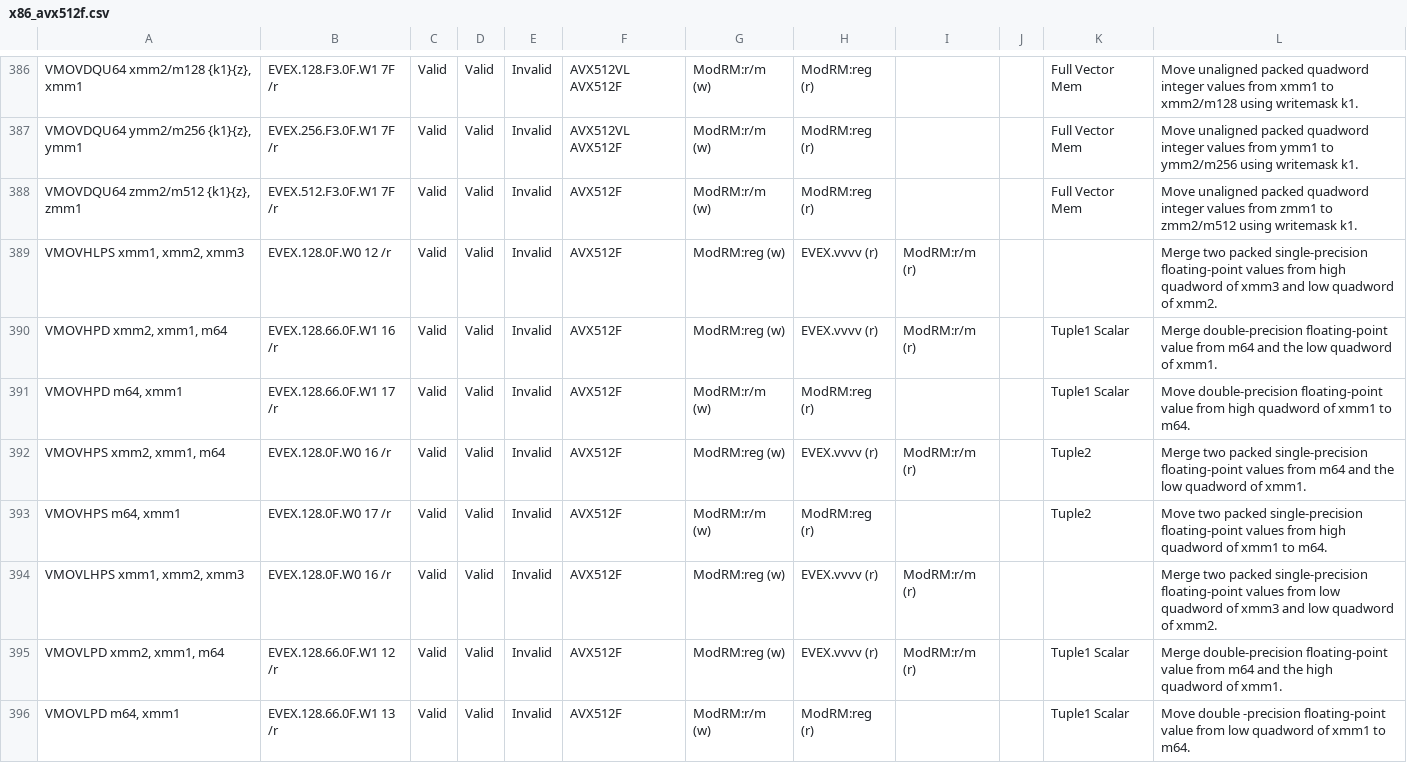
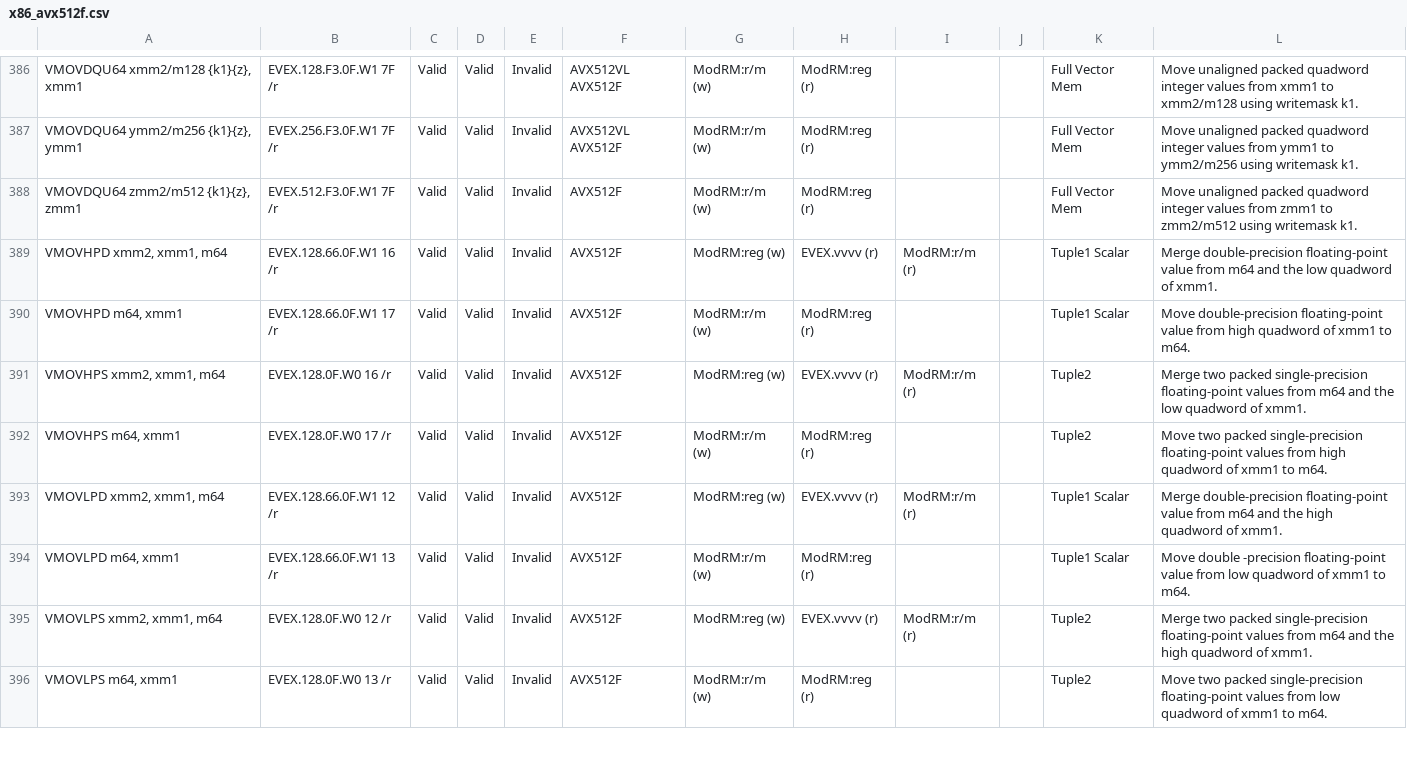
Before and after one commit to michaeljclark/x86, a CSV file: data/x86_avx512f.csv, drawn as a sheet; only a part is shown, gaps mark what is left out; the shorter side is filled out with more unchanged rows; the diff names each change by its address in the sheet, - before the commit and + after, or states it on an @@ line.

Commit message:
metadata: update encodings for several AVX opcodes
- fix operand order for VMOVLPD opcode
- remove redundant opcodes VMOVHLPS, VMOVLHPS
- remove redundant opcodes VBROADCASTS[SD]

```diff
--- a/data/x86_avx512f.csv
+++ b/data/x86_avx512f.csv
-row 389: VMOVHLPS xmm1, xmm2, xmm3 | EVEX.128.0F.W0 12 /r | Valid | Valid | Invalid | AVX512F | ModRM:reg (w) | EVEX.vvvv (r) | ModRM:r/m (r) |  |  | Merge two packed single-precision floating-point values from high quadword of xmm3 and low quadword of xmm2.
-row 394: VMOVLHPS xmm1, xmm2, xmm3 | EVEX.128.0F.W0 16 /r | Valid | Valid | Invalid | AVX512F | ModRM:reg (w) | EVEX.vvvv (r) | ModRM:r/m (r) |  |  | Merge two packed single-precision floating-point values from low quadword of xmm3 and low quadword of xmm2.
```
Also changed, not shown: data/x86_avx2.csv.
